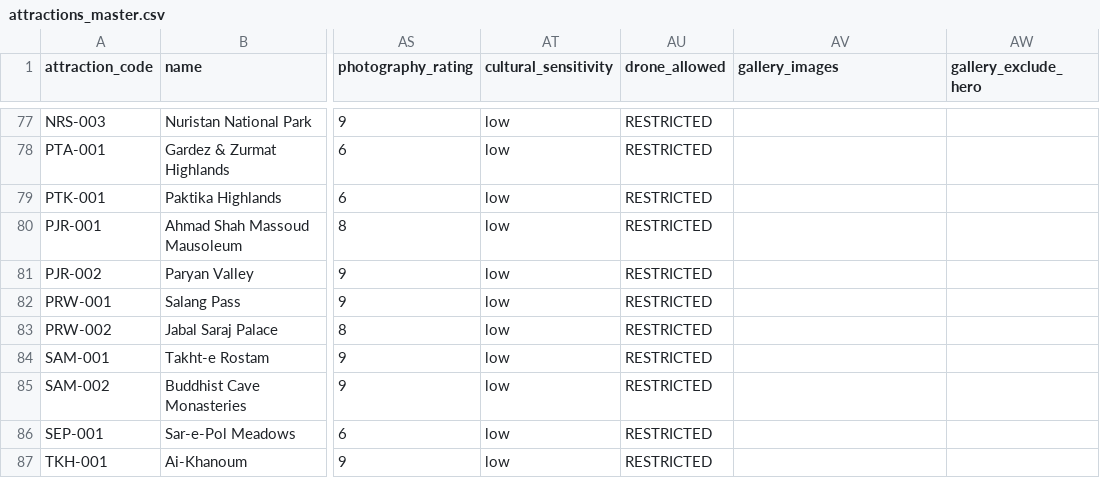
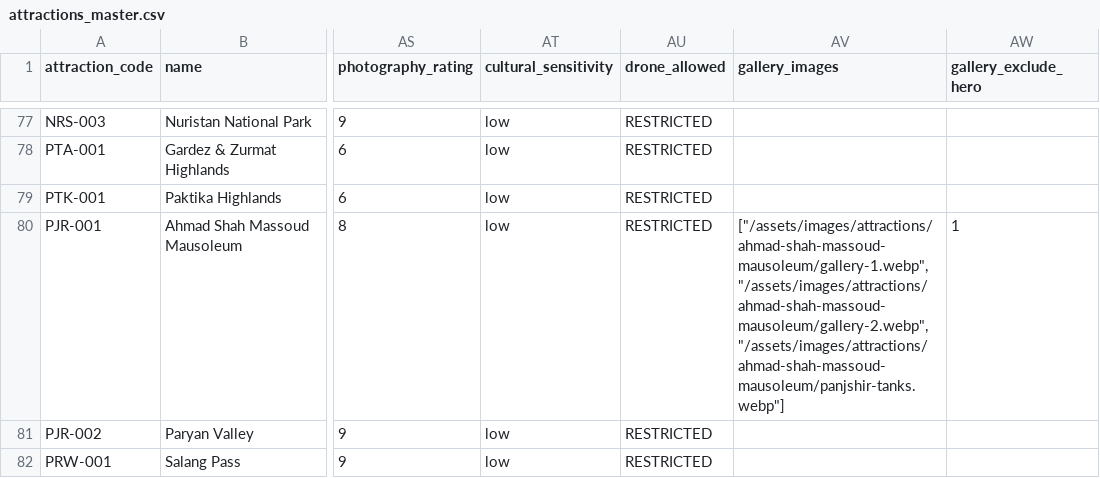
Before and after one commit to james-sidiqi/afghantours-cpanel-final-2026-09-05, a CSV file: data/attractions_master.csv, drawn as a sheet; only a part is shown, gaps mark what is left out; the shorter side is filled out with more unchanged rows; the diff names each change by its address in the sheet, - before the commit and + after, or states it on an @@ line.

```diff
--- a/data/attractions_master.csv
+++ b/data/attractions_master.csv
-AV80 (gallery_images): (empty)
+AV80 (gallery_images): ["/assets/images/attractions/ahmad-shah-massoud-mausoleum/gallery-1.webp", "/assets/images/attractions/ahmad-shah-massoud-mausoleum/gallery-2.webp", "/assets/images/attractions/ahmad-shah-massoud-mausoleum/panjshir-tanks.webp"]
-AW80 (gallery_exclude_hero): (empty)
+AW80 (gallery_exclude_hero): 1
```
Also changed, not shown: 23 other files.
